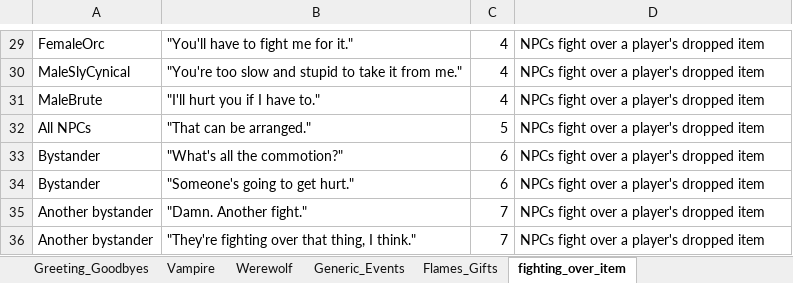
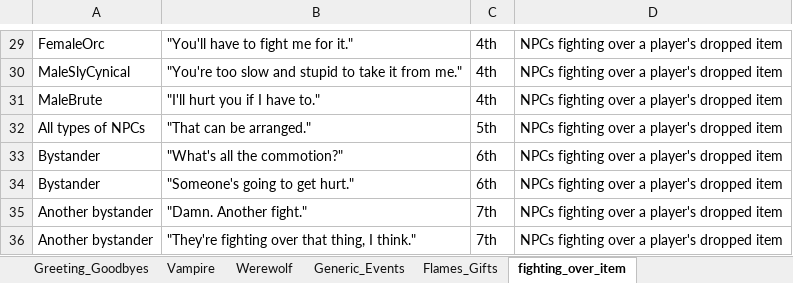
Before and after one commit to geoartop/Thesis-LLM-FineTuning-for-interactive-game-dialogues, an Excel workbook: testing_excel.xlsx, sheet fighting_over_item, drawn as a sheet; only a part is shown, gaps mark what is left out; values as stored, in another font and other column widths than the file's, no borders; the diff covers the shown part only; the diff names each change by its address in the sheet, - before the commit and + after, or states it on an @@ line.

```diff
--- a/testing_excel.xlsx (sheet fighting_over_item)
+++ b/testing_excel.xlsx (sheet fighting_over_item)
-C29:C31: 4
+C29:C31: 4th
-D29:D36: NPCs fight over a player's dropped item
+D29:D36: NPCs fighting over a player's dropped item
-A32: All NPCs
+A32: All types of NPCs
-C32: 5
+C32: 5th
-C33:C34: 6
+C33:C34: 6th
-C35:C36: 7
+C35:C36: 7th
```
Also changed, not shown: 61 edited cells elsewhere in this sheet, 3 other files.
